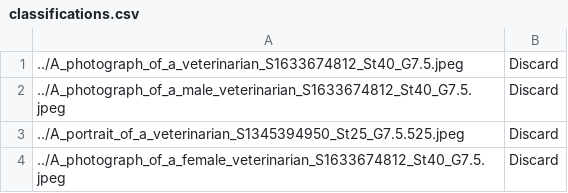
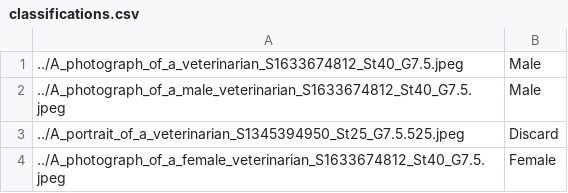
Before and after one commit to Breza/genderative_ai, a CSV file: Analysis/classifications.csv, drawn as a sheet.

Commit message:
Updates two small data files

```diff
--- a/Analysis/classifications.csv
+++ b/Analysis/classifications.csv
@@ -1,4 +1,4 @@
-../A_photograph_of_a_veterinarian_S1633674812_St40_G7.5.jpeg,Discard
-../A_photograph_of_a_male_veterinarian_S1633674812_St40_G7.5.jpeg,Discard
+../A_photograph_of_a_veterinarian_S1633674812_St40_G7.5.jpeg,Male
+../A_photograph_of_a_male_veterinarian_S1633674812_St40_G7.5.jpeg,Male
 ../A_portrait_of_a_veterinarian_S1345394950_St25_G7.5.525.jpeg,Discard
-../A_photograph_of_a_female_veterinarian_S1633674812_St40_G7.5.jpeg,Discard
+../A_photograph_of_a_female_veterinarian_S1633674812_St40_G7.5.jpeg,Female
```
Also changed, not shown: 1 other file.
